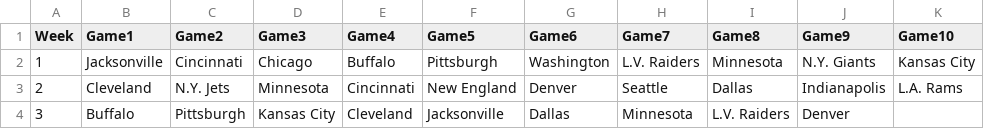
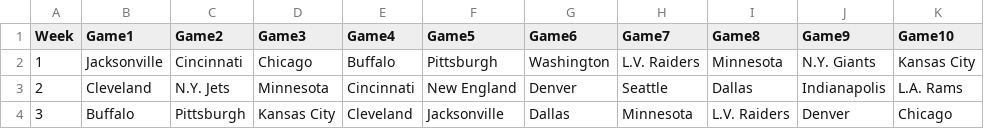
Before and after one commit to blakeweaver17-del/NFL-Pick-em, a CSV file: results.csv, drawn as a sheet.

Commit message:
Update results.csv

```diff
--- a/results.csv
+++ b/results.csv
@@ -3,2 +3,2 @@ Week,Game1,Game2,Game3,Game4,Game5,Game6,Game7,Game8,Game9,Game10
 2,Cleveland, N.Y. Jets, Minnesota, Cincinnati, New England, Denver, Seattle, Dallas, Indianapolis, L.A. Rams
-3,Buffalo, Pittsburgh, Kansas City, Cleveland, Jacksonville, Dallas, Minnesota, L.V. Raiders, Denver
+3,Buffalo, Pittsburgh, Kansas City, Cleveland, Jacksonville, Dallas, Minnesota, L.V. Raiders, Denver, Chicago
```
